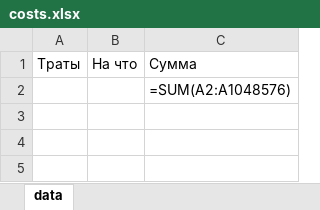
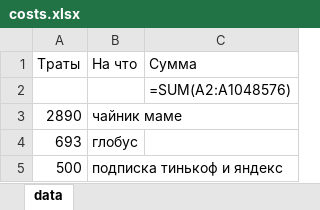
Before and after one commit to nepa27/costs-calculation, an Excel workbook: costs.xlsx, sheet data, drawn as a sheet; values as stored, in another font and other column widths than the file's, no borders; formulas without a stored value are shown as written; the diff names each change by its address in the sheet, - before the commit and + after, or states it on an @@ line.

```diff
--- a/costs.xlsx (sheet data)
+++ b/costs.xlsx (sheet data)
+row 3: 2890 | чайник маме
+row 4: 693 | глобус
+row 5: 500 | подписка тинькоф и яндекс
```
Also changed, not shown: 1 other file.
